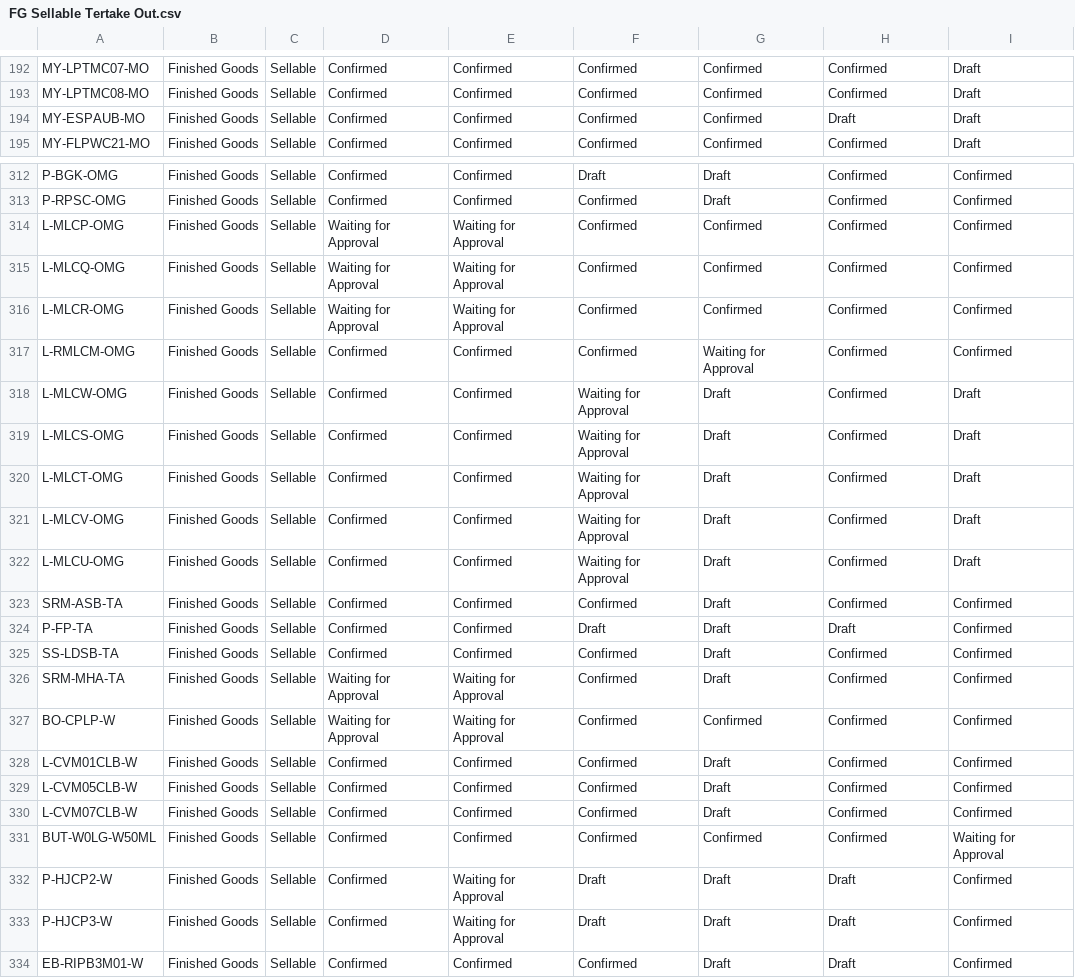
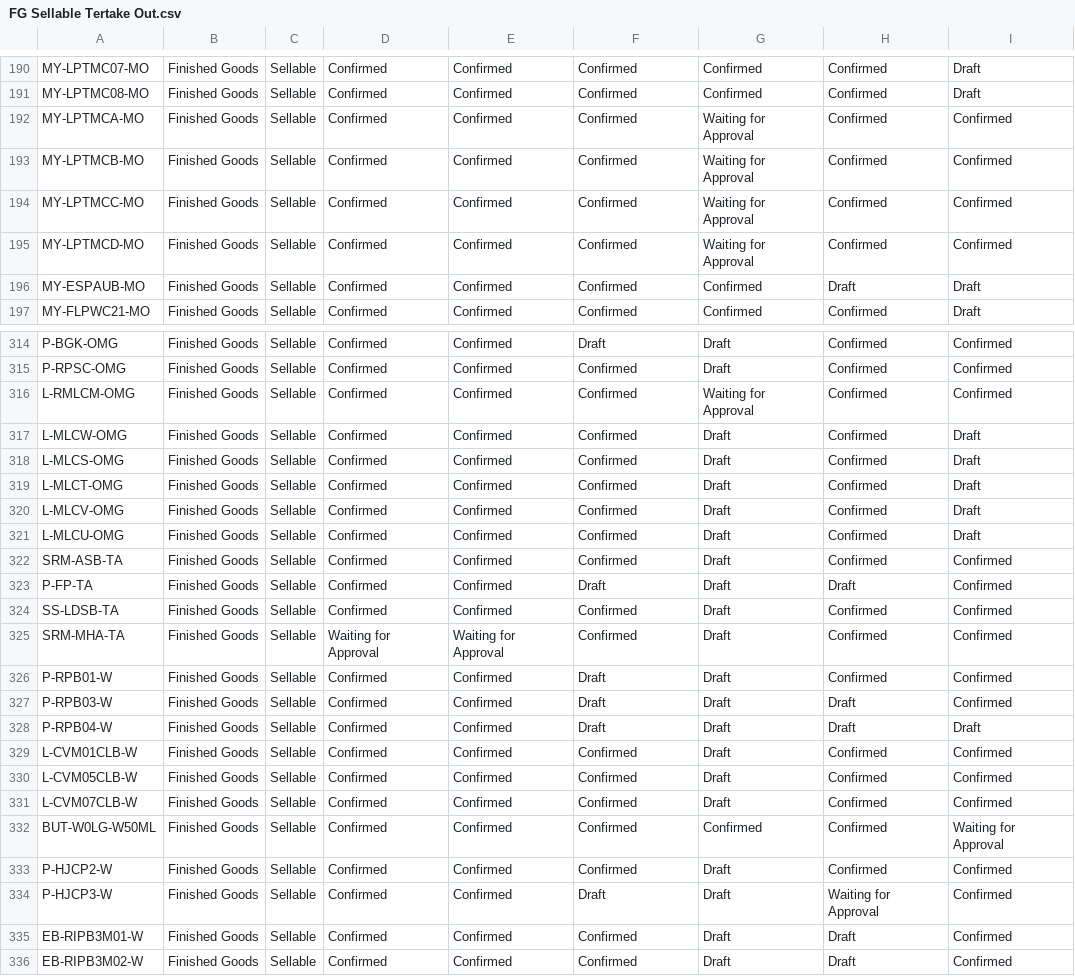
Before and after one commit to adminppl/Files, a CSV file: PARAGON/FM/FG Sellable Tertake Out.csv, drawn as a sheet; only a part is shown, gaps mark what is left out; the shorter side is filled out with more unchanged rows; the diff covers the shown part only.

```diff
--- a/PARAGON/FM/FG Sellable Tertake Out.csv
+++ b/PARAGON/FM/FG Sellable Tertake Out.csv
@@ -193,2 +191,6 @@
 "MY-LPTMC08-MO","Finished Goods","Sellable","Confirmed","Confirmed","Confirmed","Confirmed","Confirmed","Draft"
+"MY-LPTMCA-MO","Finished Goods","Sellable","Confirmed","Confirmed","Confirmed","Waiting for Approval","Confirmed","Confirmed"
+"MY-LPTMCB-MO","Finished Goods","Sellable","Confirmed","Confirmed","Confirmed","Waiting for Approval","Confirmed","Confirmed"
+"MY-LPTMCC-MO","Finished Goods","Sellable","Confirmed","Confirmed","Confirmed","Waiting for Approval","Confirmed","Confirmed"
+"MY-LPTMCD-MO","Finished Goods","Sellable","Confirmed","Confirmed","Confirmed","Waiting for Approval","Confirmed","Confirmed"
 "MY-ESPAUB-MO","Finished Goods","Sellable","Confirmed","Confirmed","Confirmed","Confirmed","Draft","Draft"
@@ -313,11 +315,8 @@
 "P-RPSC-OMG","Finished Goods","Sellable","Confirmed","Confirmed","Confirmed","Draft","Confirmed","Confirmed"
-"L-MLCP-OMG","Finished Goods","Sellable","Waiting for Approval","Waiting for Approval","Confirmed","Confirmed","Confirmed","Confirmed"
-"L-MLCQ-OMG","Finished Goods","Sellable","Waiting for Approval","Waiting for Approval","Confirmed","Confirmed","Confirmed","Confirmed"
-"L-MLCR-OMG","Finished Goods","Sellable","Waiting for Approval","Waiting for Approval","Confirmed","Confirmed","Confirmed","Confirmed"
 "L-RMLCM-OMG","Finished Goods","Sellable","Confirmed","Confirmed","Confirmed","Waiting for Approval","Confirmed","Confirmed"
-"L-MLCW-OMG","Finished Goods","Sellable","Confirmed","Confirmed","Waiting for Approval","Draft","Confirmed","Draft"
-"L-MLCS-OMG","Finished Goods","Sellable","Confirmed","Confirmed","Waiting for Approval","Draft","Confirmed","Draft"
-"L-MLCT-OMG","Finished Goods","Sellable","Confirmed","Confirmed","Waiting for Approval","Draft","Confirmed","Draft"
-"L-MLCV-OMG","Finished Goods","Sellable","Confirmed","Confirmed","Waiting for Approval","Draft","Confirmed","Draft"
-"L-MLCU-OMG","Finished Goods","Sellable","Confirmed","Confirmed","Waiting for Approval","Draft","Confirmed","Draft"
+"L-MLCW-OMG","Finished Goods","Sellable","Confirmed","Confirmed","Confirmed","Draft","Confirmed","Draft"
+"L-MLCS-OMG","Finished Goods","Sellable","Confirmed","Confirmed","Confirmed","Draft","Confirmed","Draft"
+"L-MLCT-OMG","Finished Goods","Sellable","Confirmed","Confirmed","Confirmed","Draft","Confirmed","Draft"
+"L-MLCV-OMG","Finished Goods","Sellable","Confirmed","Confirmed","Confirmed","Draft","Confirmed","Draft"
+"L-MLCU-OMG","Finished Goods","Sellable","Confirmed","Confirmed","Confirmed","Draft","Confirmed","Draft"
 "SRM-ASB-TA","Finished Goods","Sellable","Confirmed","Confirmed","Confirmed","Draft","Confirmed","Confirmed"
@@ -326,3 +325,5 @@
 "SRM-MHA-TA","Finished Goods","Sellable","Waiting for Approval","Waiting for Approval","Confirmed","Draft","Confirmed","Confirmed"
-"BO-CPLP-W","Finished Goods","Sellable","Waiting for Approval","Waiting for Approval","Confirmed","Confirmed","Confirmed","Confirmed"
+"P-RPB01-W","Finished Goods","Sellable","Confirmed","Confirmed","Draft","Draft","Confirmed","Confirmed"
+"P-RPB03-W","Finished Goods","Sellable","Confirmed","Confirmed","Draft","Draft","Draft","Confirmed"
+"P-RPB04-W","Finished Goods","Sellable","Confirmed","Confirmed","Draft","Draft","Draft","Draft"
 "L-CVM01CLB-W","Finished Goods","Sellable","Confirmed","Confirmed","Confirmed","Draft","Confirmed","Confirmed"
@@ -331,4 +332,4 @@
 "BUT-W0LG-W50ML","Finished Goods","Sellable","Confirmed","Confirmed","Confirmed","Confirmed","Confirmed","Waiting for Approval"
-"P-HJCP2-W","Finished Goods","Sellable","Confirmed","Waiting for Approval","Draft","Draft","Draft","Confirmed"
-"P-HJCP3-W","Finished Goods","Sellable","Confirmed","Waiting for Approval","Draft","Draft","Draft","Confirmed"
+"P-HJCP2-W","Finished Goods","Sellable","Confirmed","Confirmed","Confirmed","Draft","Confirmed","Confirmed"
+"P-HJCP3-W","Finished Goods","Sellable","Confirmed","Confirmed","Draft","Draft","Waiting for Approval","Confirmed"
 "EB-RIPB3M01-W","Finished Goods","Sellable","Confirmed","Confirmed","Confirmed","Draft","Draft","Confirmed"
```
Also changed, not shown: 4 removed rows and 15 edited cells elsewhere in this file, PARAGON/FM/RM & PM Tertake Out.csv, PARAGON/FM/SFG Bulk Tertake Out.csv.
